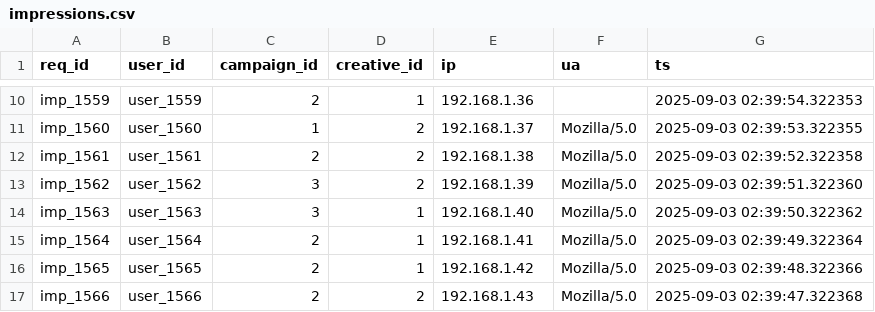
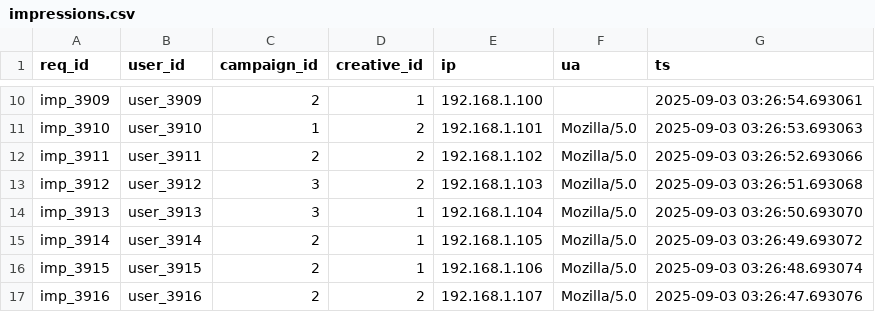
Before and after one commit to Doodhust/airflow_test_work, a CSV file: data/impressions.csv, drawn as a sheet; only a part is shown, gaps mark what is left out; the diff covers the shown part only; the diff names each change by its address in the sheet, - before the commit and + after, or states it on an @@ line.

```diff
--- a/data/impressions.csv
+++ b/data/impressions.csv
-A10 (req_id): imp_1559
+A10 (req_id): imp_3909
-B10 (user_id): user_1559
+B10 (user_id): user_3909
-E10 (ip): 192.168.1.36
+E10 (ip): 192.168.1.100
-G10 (ts): 2025-09-03 02:39:54.322353
+G10 (ts): 2025-09-03 03:26:54.693061
-A11 (req_id): imp_1560
+A11 (req_id): imp_3910
-B11 (user_id): user_1560
+B11 (user_id): user_3910
-E11 (ip): 192.168.1.37
+E11 (ip): 192.168.1.101
-G11 (ts): 2025-09-03 02:39:53.322355
+G11 (ts): 2025-09-03 03:26:53.693063
-A12 (req_id): imp_1561
+A12 (req_id): imp_3911
-B12 (user_id): user_1561
+B12 (user_id): user_3911
-E12 (ip): 192.168.1.38
+E12 (ip): 192.168.1.102
-G12 (ts): 2025-09-03 02:39:52.322358
+G12 (ts): 2025-09-03 03:26:52.693066
-A13 (req_id): imp_1562
+A13 (req_id): imp_3912
-B13 (user_id): user_1562
+B13 (user_id): user_3912
-E13 (ip): 192.168.1.39
+E13 (ip): 192.168.1.103
-G13 (ts): 2025-09-03 02:39:51.322360
+G13 (ts): 2025-09-03 03:26:51.693068
-A14 (req_id): imp_1563
+A14 (req_id): imp_3913
-B14 (user_id): user_1563
+B14 (user_id): user_3913
-E14 (ip): 192.168.1.40
+E14 (ip): 192.168.1.104
-G14 (ts): 2025-09-03 02:39:50.322362
+G14 (ts): 2025-09-03 03:26:50.693070
-A15 (req_id): imp_1564
+A15 (req_id): imp_3914
-B15 (user_id): user_1564
+B15 (user_id): user_3914
-E15 (ip): 192.168.1.41
+E15 (ip): 192.168.1.105
-G15 (ts): 2025-09-03 02:39:49.322364
+G15 (ts): 2025-09-03 03:26:49.693072
-A16 (req_id): imp_1565
+A16 (req_id): imp_3915
-B16 (user_id): user_1565
+B16 (user_id): user_3915
-E16 (ip): 192.168.1.42
+E16 (ip): 192.168.1.106
-G16 (ts): 2025-09-03 02:39:48.322366
+G16 (ts): 2025-09-03 03:26:48.693074
-A17 (req_id): imp_1566
+A17 (req_id): imp_3916
-B17 (user_id): user_1566
+B17 (user_id): user_3916
-E17 (ip): 192.168.1.43
+E17 (ip): 192.168.1.107
-G17 (ts): 2025-09-03 02:39:47.322368
+G17 (ts): 2025-09-03 03:26:47.693076
```
Also changed, not shown: 168 edited cells elsewhere in this file, data/cleaned_impressions.csv, 4 other files.
